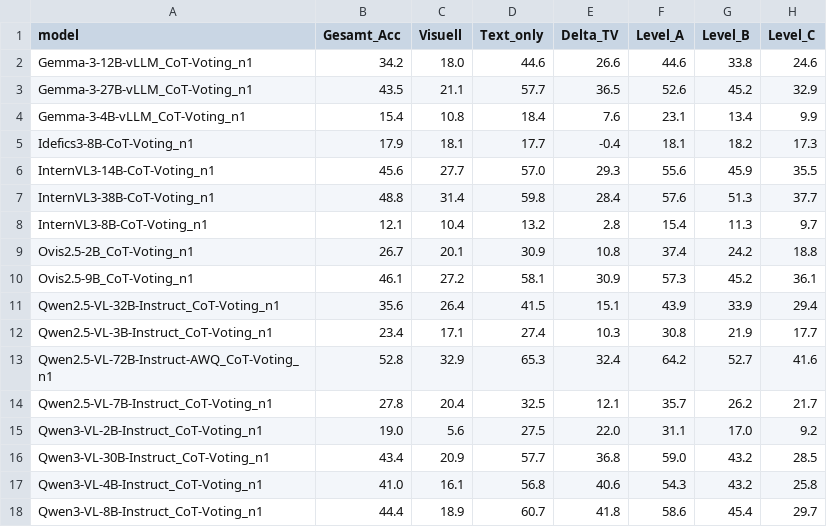
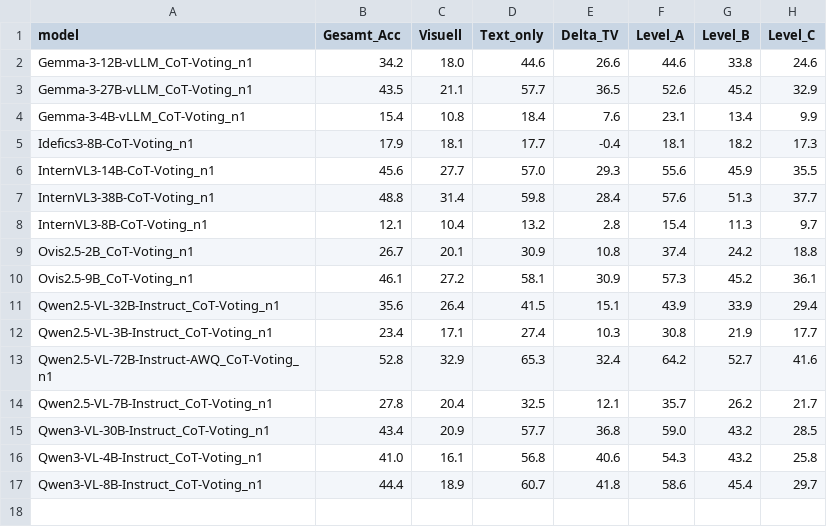
Before and after one commit to hugson-d/studienarbeit_vlm_dfki, a CSV file: model_metrics_for_latex.csv, drawn as a sheet.

```diff
--- a/model_metrics_for_latex.csv
+++ b/model_metrics_for_latex.csv
@@ -14,3 +14,2 @@ Qwen2.5-VL-72B-Instruct-AWQ_CoT-Voting_n1,52.8,32.9,65.3,32.4,64.2,52.7,41.6
 Qwen2.5-VL-7B-Instruct_CoT-Voting_n1,27.8,20.4,32.5,12.1,35.7,26.2,21.7
-Qwen3-VL-2B-Instruct_CoT-Voting_n1,19.0,5.6,27.5,22.0,31.1,17.0,9.2
 Qwen3-VL-30B-Instruct_CoT-Voting_n1,43.4,20.9,57.7,36.8,59.0,43.2,28.5
```
Also changed, not shown: 9 other files.
